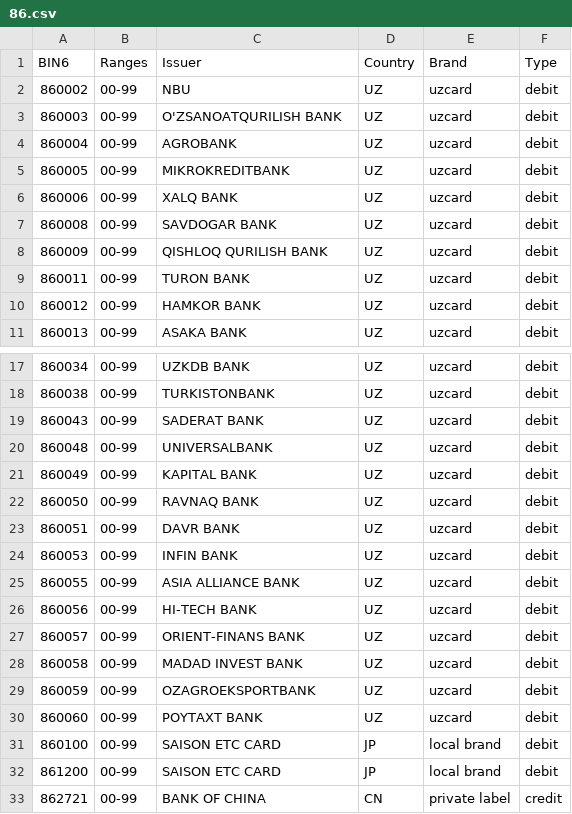
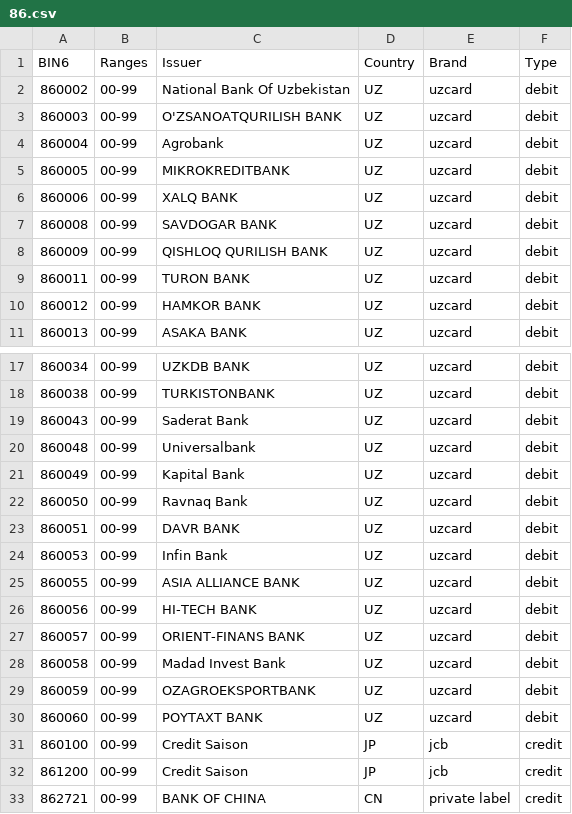
Before and after one commit to Wayproyect/openbiin, a CSV file: functions/data/86.csv, drawn as a sheet; only a part is shown, gaps mark what is left out.

```diff
--- a/functions/data/86.csv
+++ b/functions/data/86.csv
@@ -1,5 +1,5 @@
 BIN6,Ranges,Issuer,Country,Brand,Type
-860002,00-99,NBU,UZ,uzcard,debit
+860002,00-99,National Bank Of Uzbekistan,UZ,uzcard,debit
 860003,00-99,O'ZSANOATQURILISH BANK,UZ,uzcard,debit
-860004,00-99,AGROBANK,UZ,uzcard,debit
+860004,00-99,Agrobank,UZ,uzcard,debit
 860005,00-99,MIKROKREDITBANK,UZ,uzcard,debit
@@ -18,8 +18,8 @@ BIN6,Ranges,Issuer,Country,Brand,Type
 860038,00-99,TURKISTONBANK,UZ,uzcard,debit
-860043,00-99,SADERAT BANK,UZ,uzcard,debit
-860048,00-99,UNIVERSALBANK,UZ,uzcard,debit
-860049,00-99,KAPITAL BANK,UZ,uzcard,debit
-860050,00-99,RAVNAQ BANK,UZ,uzcard,debit
+860043,00-99,Saderat Bank,UZ,uzcard,debit
+860048,00-99,Universalbank,UZ,uzcard,debit
+860049,00-99,Kapital Bank,UZ,uzcard,debit
+860050,00-99,Ravnaq Bank,UZ,uzcard,debit
 860051,00-99,DAVR BANK,UZ,uzcard,debit
-860053,00-99,INFIN BANK,UZ,uzcard,debit
+860053,00-99,Infin Bank,UZ,uzcard,debit
 860055,00-99,ASIA ALLIANCE BANK,UZ,uzcard,debit
@@ -27,7 +27,7 @@ BIN6,Ranges,Issuer,Country,Brand,Type
 860057,00-99,ORIENT-FINANS BANK,UZ,uzcard,debit
-860058,00-99,MADAD INVEST BANK,UZ,uzcard,debit
+860058,00-99,Madad Invest Bank,UZ,uzcard,debit
 860059,00-99,OZAGROEKSPORTBANK,UZ,uzcard,debit
 860060,00-99,POYTAXT BANK,UZ,uzcard,debit
-860100,00-99,SAISON ETC CARD,JP,local brand,debit
-861200,00-99,SAISON ETC CARD,JP,local brand,debit
+860100,00-99,Credit Saison,JP,jcb,credit
+861200,00-99,Credit Saison,JP,jcb,credit
 862721,00-99,BANK OF CHINA,CN,private label,credit
```
